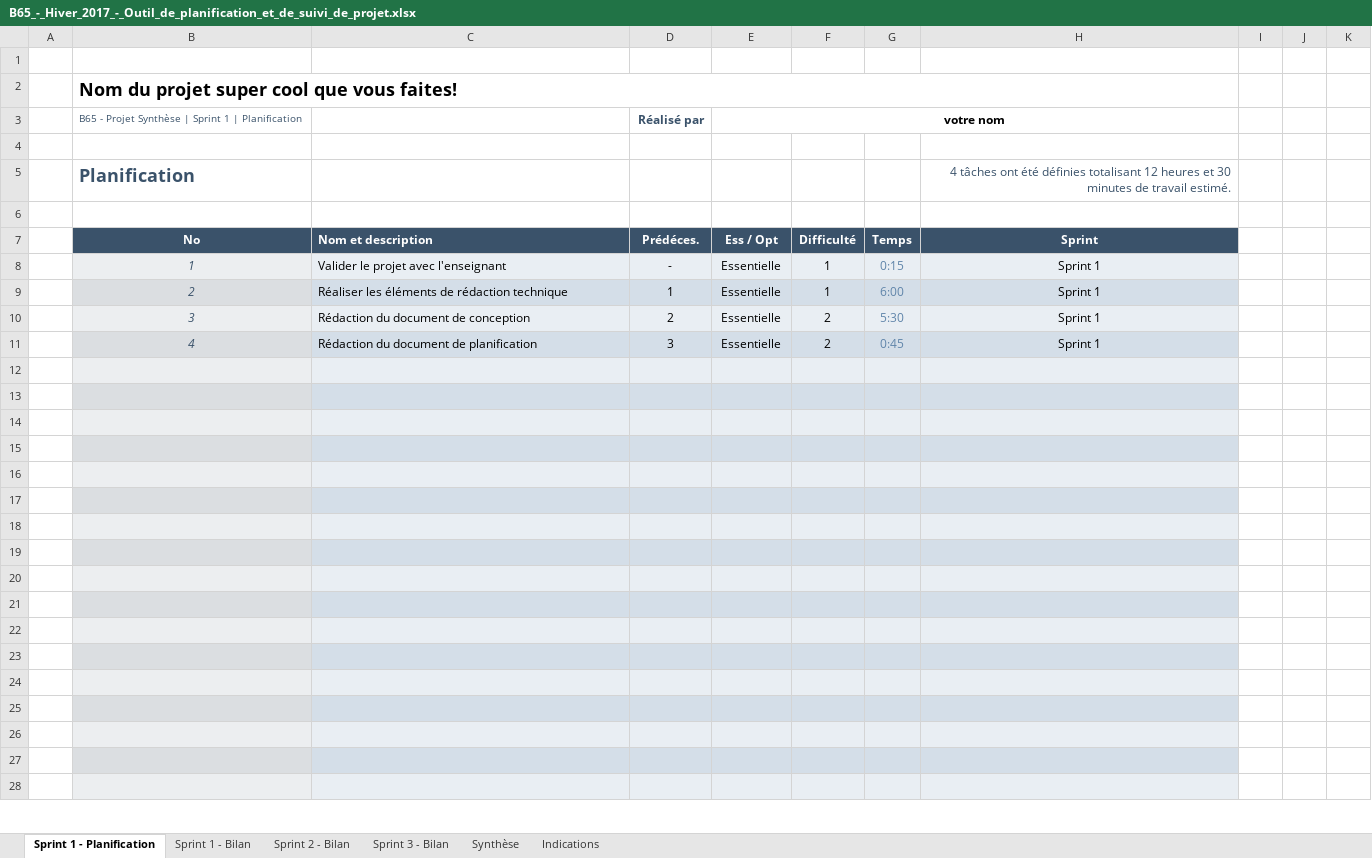
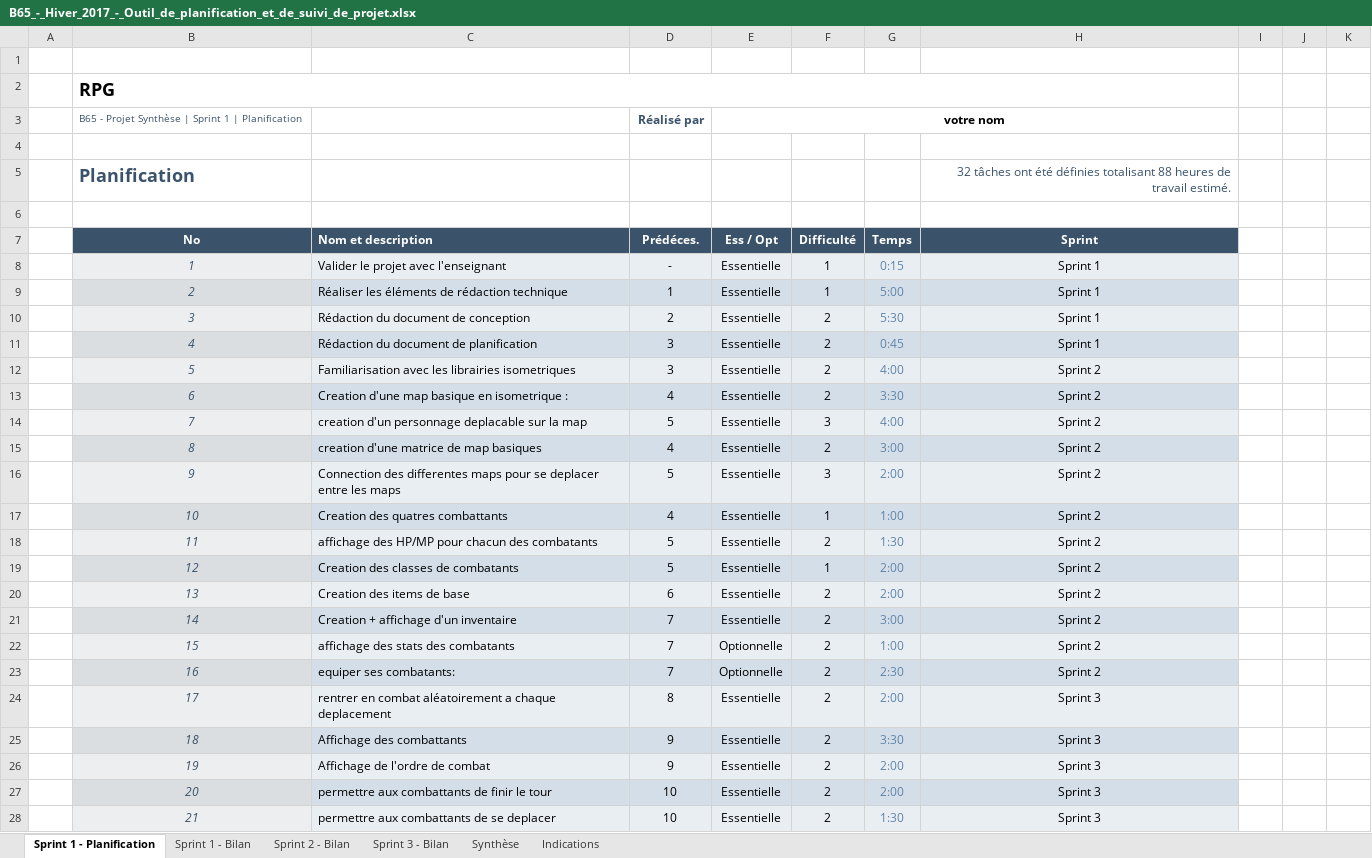
Before and after one commit to Akiro78960/Projet_DEC_RPG, an Excel workbook: Doc/B65_-_Hiver_2017_-_Outil_de_planification_et_de_suivi_de_projet.xlsx, sheet Sprint 1 - Planification, drawn as a sheet; only a part is shown; values as stored, in another font and other column widths than the file's, no borders; conditional formats not drawn; the diff covers the shown part only; the diff names each change by its address in the sheet, - before the commit and + after, or states it on an @@ line.

Commit message:
FIN SPRINT 1

```diff
--- a/Doc/B65_-_Hiver_2017_-_Outil_de_planification_et_de_suivi_de_projet.xlsx (sheet Sprint 1 - Planification)
+++ b/Doc/B65_-_Hiver_2017_-_Outil_de_planification_et_de_suivi_de_projet.xlsx (sheet Sprint 1 - Planification)
-B2 (No): Nom du projet super cool que vous faites!
+B2 (No): RPG
-H5 (Sprint): 4 tâches ont été définies totalisant 12 heures et 30 minutes de travail…
+H5 (Sprint): 32 tâches ont été définies totalisant 88 heures de travail…
-G9 (Temps): 6:00
+G9 (Temps): 5:00
-row 12: (empty)
+row 12:  | 5 | Familiarisation avec les librairies isometriques | 3 | Essentielle | 2 | 4:00 | Sprint 2
-row 13: (empty)
+row 13:  | 6 | Creation d'une map basique en isometrique : | 4 | Essentielle | 2 | 3:30 | Sprint 2
-row 14: (empty)
+row 14:  | 7 | creation d'un personnage deplacable sur la map | 5 | Essentielle | 3 | 4:00 | Sprint 2
-row 15: (empty)
+row 15:  | 8 | creation d'une matrice de map basiques | 4 | Essentielle | 2 | 3:00 | Sprint 2
-row 16: (empty)
+row 16:  | 9 | Connection des differentes maps pour se deplacer entre les maps | 5 | Essentielle | 3 | 2:00 | Sprint 2
-row 17: (empty)
+row 17:  | 10 | Creation des quatres combattants | 4 | Essentielle | 1 | 1:00 | Sprint 2
-row 18: (empty)
+row 18:  | 11 | affichage des HP/MP pour chacun des combatants | 5 | Essentielle | 2 | 1:30 | Sprint 2
-row 19: (empty)
+row 19:  | 12 | Creation des classes de combatants | 5 | Essentielle | 1 | 2:00 | Sprint 2
-row 20: (empty)
+row 20:  | 13 | Creation des items de base | 6 | Essentielle | 2 | 2:00 | Sprint 2
-row 21: (empty)
+row 21:  | 14 | Creation + affichage d'un inventaire | 7 | Essentielle | 2 | 3:00 | Sprint 2
-row 22: (empty)
+row 22:  | 15 | affichage des stats des combatants | 7 | Optionnelle | 2 | 1:00 | Sprint 2
-row 23: (empty)
+row 23:  | 16 | equiper ses combatants: | 7 | Optionnelle | 2 | 2:30 | Sprint 2
-row 24: (empty)
+row 24:  | 17 | rentrer en combat aléatoirement a chaque deplacement | 8 | Essentielle | 2 | 2:00 | Sprint 3
-row 25: (empty)
+row 25:  | 18 | Affichage des combattants | 9 | Essentielle | 2 | 3:30 | Sprint 3
-row 26: (empty)
+row 26:  | 19 | Affichage de l'ordre de combat | 9 | Essentielle | 2 | 2:00 | Sprint 3
-row 27: (empty)
+row 27:  | 20 | permettre aux combattants de finir le tour | 10 | Essentielle | 2 | 2:00 | Sprint 3
-row 28: (empty)
+row 28:  | 21 | permettre aux combattants de se deplacer | 10 | Essentielle | 2 | 1:30 | Sprint 3
```
Also changed, not shown: 77 edited cells elsewhere in this sheet, sheet Sprint 1 - Bilan, sheet Sprint 2 - Bilan, sheet Sprint 3 - Bilan, sheet Synthèse, hidden cells, charts or pictures, 4 other files.
